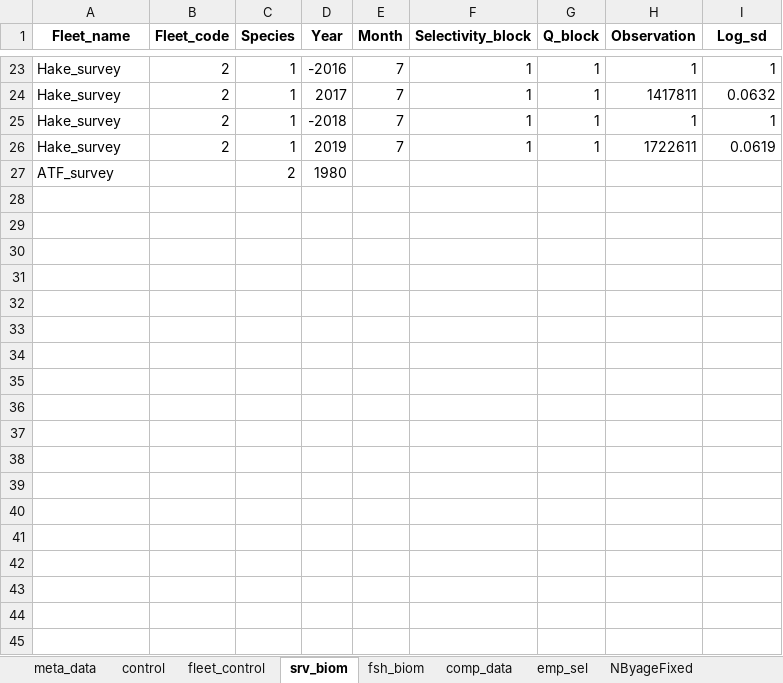
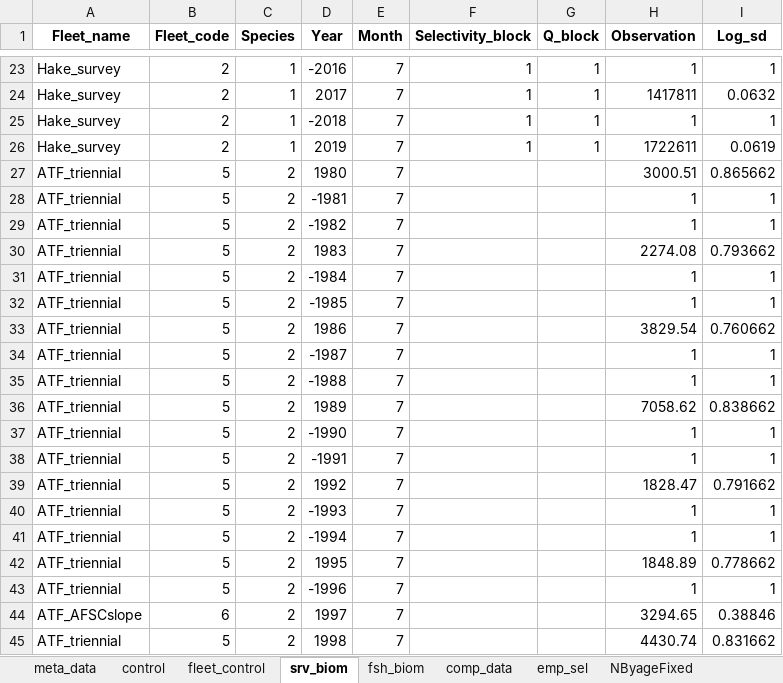
Before and after one commit to sowasser/hake-CEATTLE, an Excel workbook: data/hake_multisp_220307.xlsx, sheet srv_biom, drawn as a sheet; only a part is shown, gaps mark what is left out; values as stored, in another font and other column widths than the file's, no borders; removed rows and columns are numbered as before the commit, all else as after; the diff covers the shown part only; the diff names each change by its address in the sheet, - before the commit and + after, or states it on an @@ line.

```diff
--- a/data/hake_multisp_220307.xlsx (sheet srv_biom)
+++ b/data/hake_multisp_220307.xlsx (sheet srv_biom)
-row 27: ATF_survey |  | 2 | 1980
+row 27: ATF_triennial | 5 | 2 | 1980 | 7 |  |  | 3000.51 | 0.865662
+row 28: ATF_triennial | 5 | 2 | -1981 | 7 |  |  | 1 | 1
+row 29: ATF_triennial | 5 | 2 | -1982 | 7 |  |  | 1 | 1
+row 30: ATF_triennial | 5 | 2 | 1983 | 7 |  |  | 2274.08 | 0.793662
+row 31: ATF_triennial | 5 | 2 | -1984 | 7 |  |  | 1 | 1
+row 32: ATF_triennial | 5 | 2 | -1985 | 7 |  |  | 1 | 1
+row 33: ATF_triennial | 5 | 2 | 1986 | 7 |  |  | 3829.54 | 0.760662
+row 34: ATF_triennial | 5 | 2 | -1987 | 7 |  |  | 1 | 1
+row 35: ATF_triennial | 5 | 2 | -1988 | 7 |  |  | 1 | 1
+row 36: ATF_triennial | 5 | 2 | 1989 | 7 |  |  | 7058.62 | 0.838662
+row 37: ATF_triennial | 5 | 2 | -1990 | 7 |  |  | 1 | 1
+row 38: ATF_triennial | 5 | 2 | -1991 | 7 |  |  | 1 | 1
+row 39: ATF_triennial | 5 | 2 | 1992 | 7 |  |  | 1828.47 | 0.791662
+row 40: ATF_triennial | 5 | 2 | -1993 | 7 |  |  | 1 | 1
+row 41: ATF_triennial | 5 | 2 | -1994 | 7 |  |  | 1 | 1
+row 42: ATF_triennial | 5 | 2 | 1995 | 7 |  |  | 1848.89 | 0.778662
+row 43: ATF_triennial | 5 | 2 | -1996 | 7 |  |  | 1 | 1
+row 44: ATF_AFSCslope | 6 | 2 | 1997 | 7 |  |  | 3294.65 | 0.38846
+row 45: ATF_triennial | 5 | 2 | 1998 | 7 |  |  | 4430.74 | 0.831662
```
Also changed, not shown: 23 added rows elsewhere in this sheet, sheet wt, sheet NByageFixed, sheet fsh_biom, sheet Mn_LatAge, sheet sex_ratio, sheet M1_base, 2 more sheets, 1 other file.
